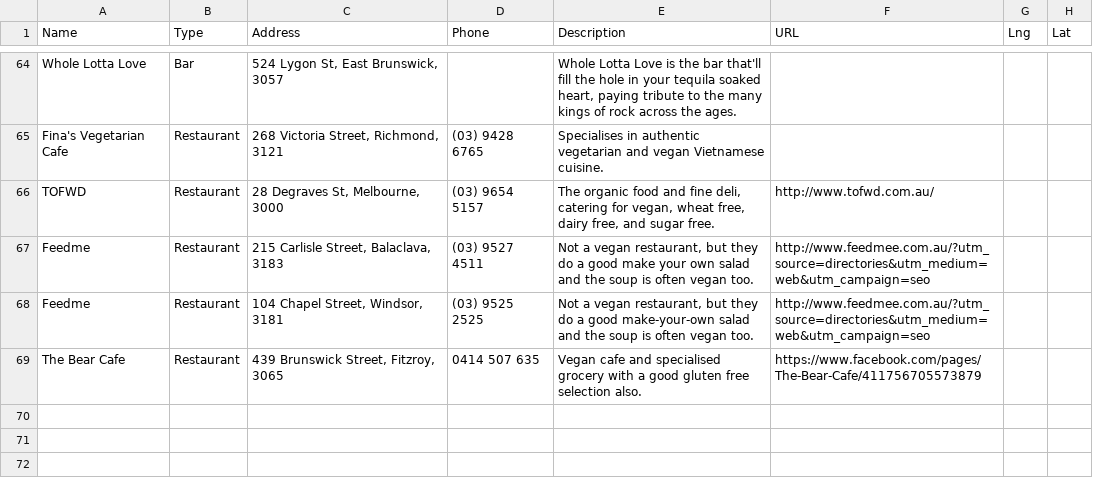
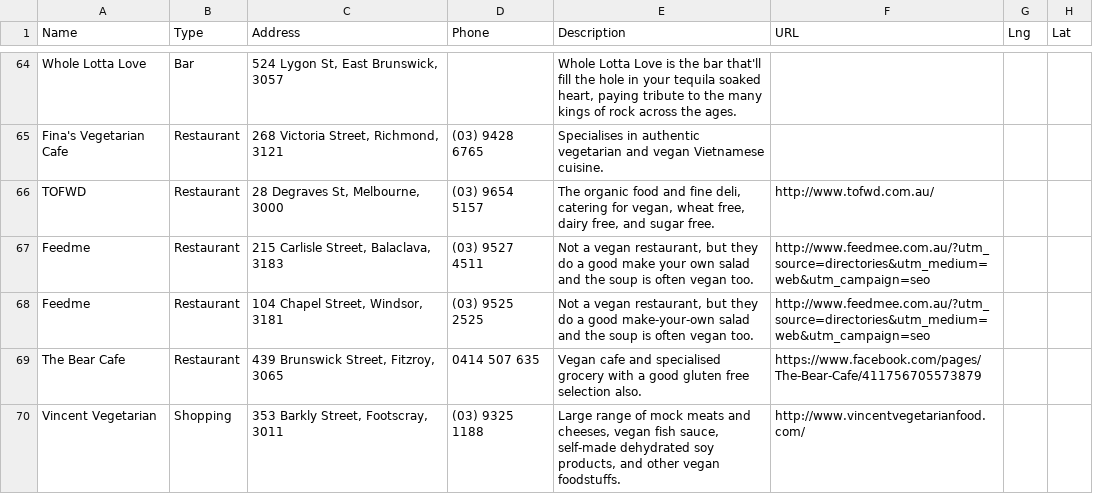
Before and after one commit to xaviershay/veganmelb, a CSV file: data/locations.csv, drawn as a sheet; only a part is shown, gaps mark what is left out; the diff names each change by its address in the sheet, - before the commit and + after, or states it on an @@ line.

Commit message:
Add Vincent Vegetarian.

```diff
--- a/data/locations.csv
+++ b/data/locations.csv
+row 70: Vincent Vegetarian | Shopping | 353 Barkly Street, Footscray, 3011 | (03) 9325 1188 | Large range of mock meats and cheeses, vegan fish sauce, self-made dehydrated soy products, and other vegan foodstuffs. | http://www.vincentvegetarianfood.com/
```
Also changed, not shown: 1 other file.
